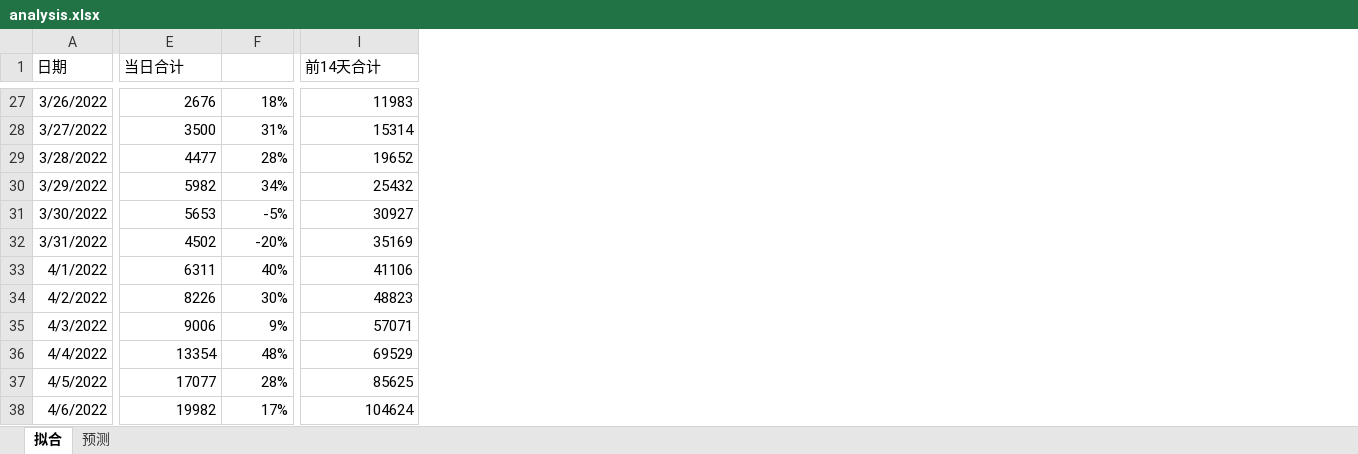
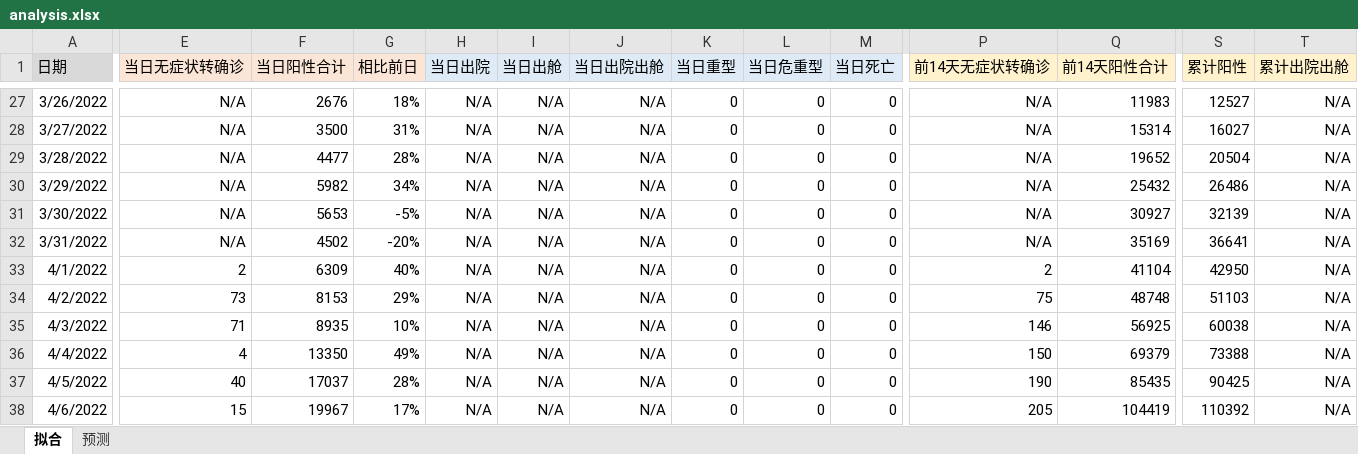
Before and after one commit to TienZhao/covid-shanghai, an Excel workbook: analysis.xlsx, sheet 拟合, drawn as a sheet; only a part is shown, gaps mark what is left out; values as stored, in another font and other column widths than the file's, no borders; charts and pictures not drawn; addresses are those after the commit; the diff covers the shown part only; the diff names each change by its address in the sheet, - before the commit and + after, or states it on an @@ line.

Commit message:
Update analysis

```diff
--- a/analysis.xlsx (sheet 拟合)
+++ b/analysis.xlsx (sheet 拟合)
+column E (当日无症状转确诊), rows 27-38: N/A | N/A | N/A | N/A | N/A | N/A | 2 | 73 | 71 | 4 | 40 | 15
+column H (当日出院), rows 27-38: all N/A
+column I (当日出舱), rows 27-38: all N/A
+column J (当日出院出舱), rows 27-38: all N/A
+column K (当日重型), rows 27-38: all 0
+column L (当日危重型), rows 27-38: all 0
+column M (当日死亡), rows 27-38: all 0
+column P (前14天无症状转确诊), rows 27-38: N/A | N/A | N/A | N/A | N/A | N/A | 2 | 75 | 146 | 150 | 190 | 205
+column S (累计阳性), rows 27-38: 12527 | 16027 | 20504 | 26486 | 32139 | 36641 | 42950 | 51103 | 60038 | 73388 | 90425 | 110392
+column T (累计出院出舱), rows 27-38: all N/A
-A1 fill: none
+A1 fill: #D9D9D9
-F1: 当日合计
+F1: 当日阳性合计
-F1:G1 fill: none
+F1:G1 fill: #FBE5D6
-G1: (empty)
+G1: 相比前日
-Q1: 前14天合计
+Q1: 前14天阳性合计
-Q1 fill: none
+Q1 fill: #FFF2CC
-F33 (当日阳性合计): 6311
+F33 (当日阳性合计): 6309
-Q33 (前14天阳性合计): 41106
+Q33 (前14天阳性合计): 41104
-F34 (当日阳性合计): 8226
+F34 (当日阳性合计): 8153
-G34 (相比前日): 30%
+G34 (相比前日): 29%
-Q34 (前14天阳性合计): 48823
+Q34 (前14天阳性合计): 48748
-F35 (当日阳性合计): 9006
+F35 (当日阳性合计): 8935
-G35 (相比前日): 9%
+G35 (相比前日): 10%
-Q35 (前14天阳性合计): 57071
+Q35 (前14天阳性合计): 56925
-F36 (当日阳性合计): 13354
+F36 (当日阳性合计): 13350
-G36 (相比前日): 48%
+G36 (相比前日): 49%
-Q36 (前14天阳性合计): 69529
+Q36 (前14天阳性合计): 69379
-F37 (当日阳性合计): 17077
+F37 (当日阳性合计): 17037
-Q37 (前14天阳性合计): 85625
+Q37 (前14天阳性合计): 85435
-F38 (当日阳性合计): 19982
+F38 (当日阳性合计): 19967
-Q38 (前14天阳性合计): 104624
+Q38 (前14天阳性合计): 104419
```
Also changed, not shown: 3 added columns, 45 edited cells and cell formats elsewhere in this sheet, formulas that keep their value, charts or pictures.
